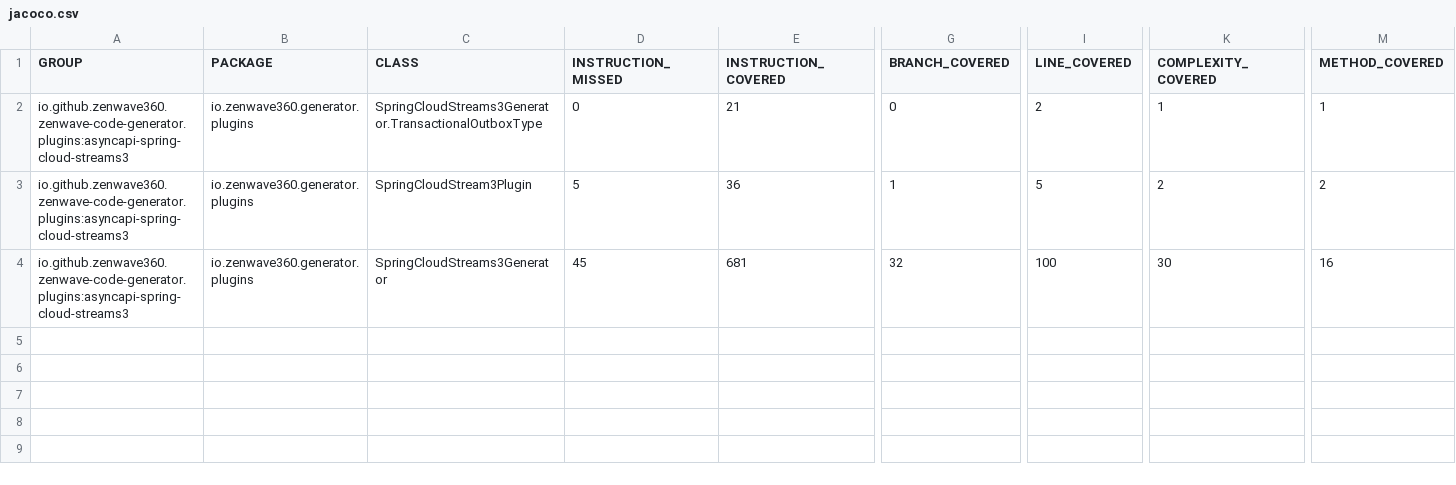
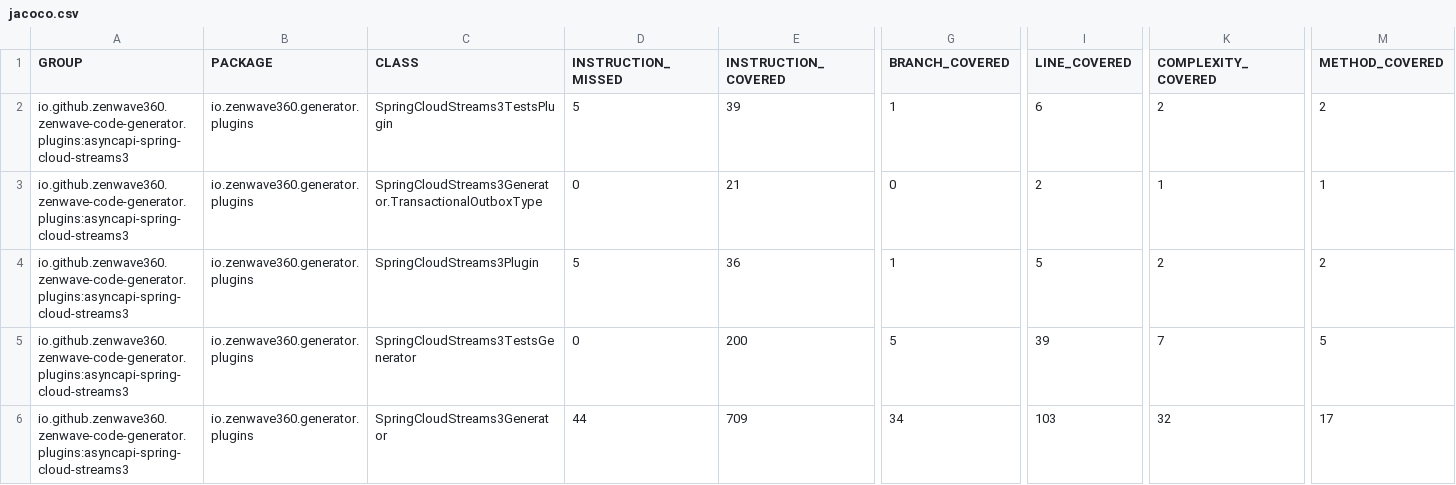
Before and after one commit to ZenWave360/zenwave-sdk, a CSV file: jacoco/plugins/asyncapi-spring-cloud-streams3/target/site/jacoco/jacoco.csv, drawn as a sheet; only a part is shown, gaps mark what is left out; addresses are those after the commit; rows hold the shown columns only; the diff names each change by its address in the sheet, - before the commit and + after, or states it on an @@ line.

```diff
--- a/jacoco/plugins/asyncapi-spring-cloud-streams3/target/site/jacoco/jacoco.csv
+++ b/jacoco/plugins/asyncapi-spring-cloud-streams3/target/site/jacoco/jacoco.csv
+row 2: io.github.zenwave360.zenwave-code-generator.plugins:asyncapi-spring-cloud-streams3 | io.zenwave360.generator.plugins | SpringCloudStreams3TestsPlugin | 5 | 39 | 1 | 6 | 2 | 2
-C4 (CLASS): SpringCloudStream3Plugin
+C4 (CLASS): SpringCloudStreams3Plugin
+row 5: io.github.zenwave360.zenwave-code-generator.plugins:asyncapi-spring-cloud-streams3 | io.zenwave360.generator.plugins | SpringCloudStreams3TestsGenerator | 0 | 200 | 5 | 39 | 7 | 5
-D6 (INSTRUCTION_MISSED): 45
+D6 (INSTRUCTION_MISSED): 44
-E6 (INSTRUCTION_COVERED): 681
+E6 (INSTRUCTION_COVERED): 709
-G6 (BRANCH_COVERED): 32
+G6 (BRANCH_COVERED): 34
-I6 (LINE_COVERED): 100
+I6 (LINE_COVERED): 103
-K6 (COMPLEXITY_COVERED): 30
+K6 (COMPLEXITY_COVERED): 32
-M6 (METHOD_COVERED): 16
+M6 (METHOD_COVERED): 17
```
Also changed, not shown: jacoco-report.csv, jacoco/plugins/openapi-spring-webtestclient/target/site/jacoco/jacoco.csv, 24 other files.
